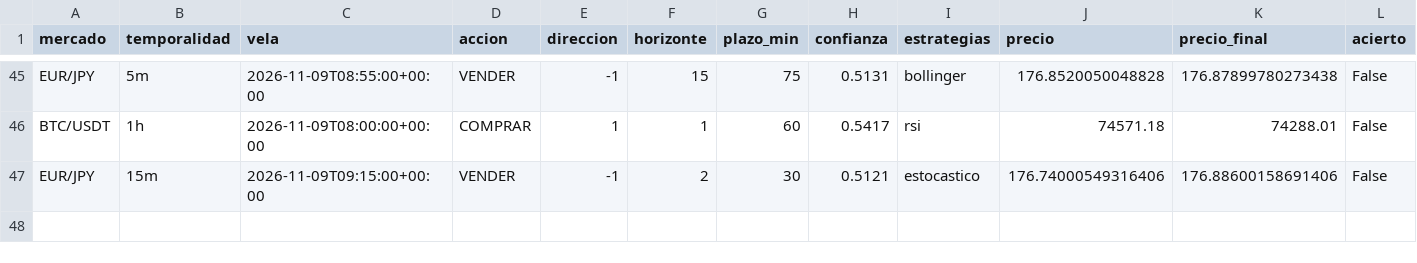
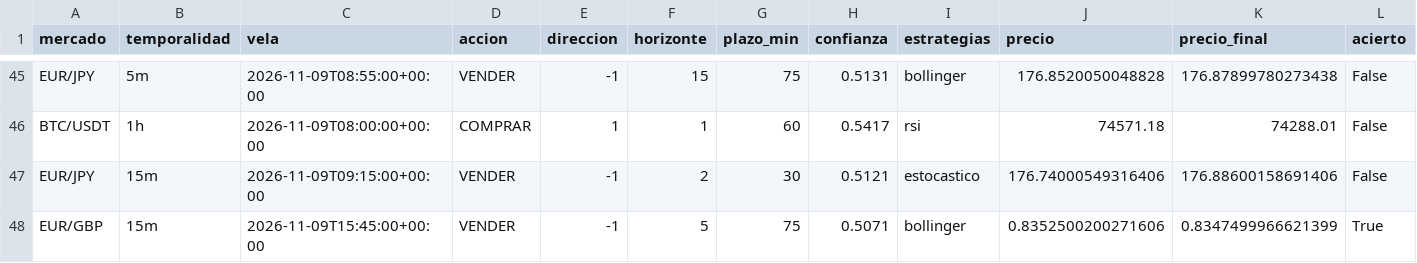
Before and after one commit to Andriuu20/analista-tecnico, a CSV file: vivo.csv, drawn as a sheet; only a part is shown, gaps mark what is left out; rows hold the shown columns only; the diff names each change by its address in the sheet, - before the commit and + after, or states it on an @@ line.

```diff
--- a/vivo.csv
+++ b/vivo.csv
+row 48: EUR/GBP | 15m | 2026-11-09T15:45:00+00:00 | VENDER | -1 | 5 | 75 | 0.5071 | bollinger | 0.8352500200271606 | 0.8347499966621399 | True
```
Also changed, not shown: 2 other files.
